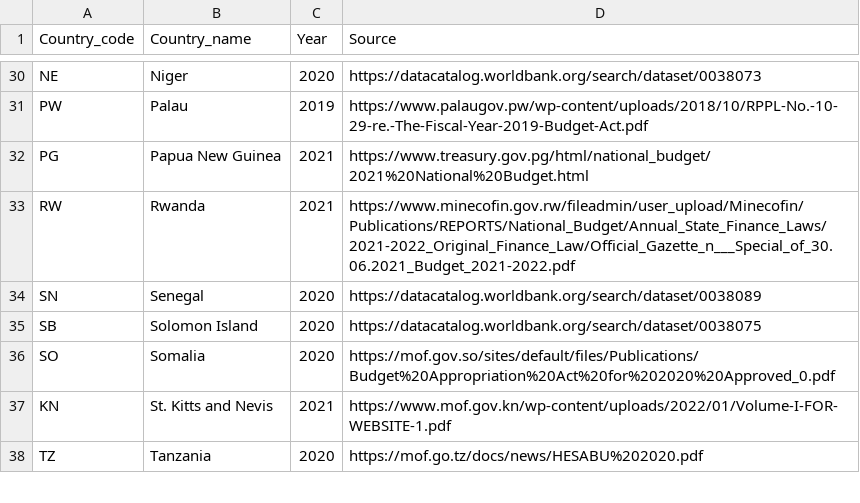
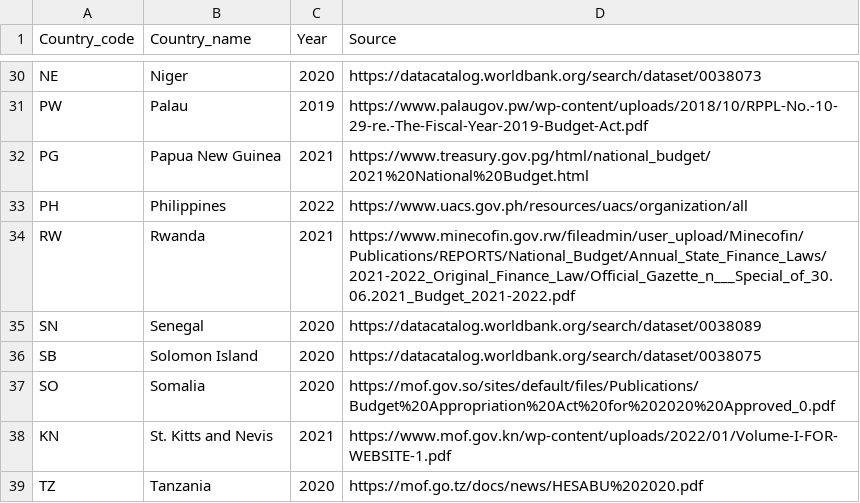
Before and after one commit to codeforIATI/gov-id-finder-data, a CSV file: data/metadata.csv, drawn as a sheet; only a part is shown, gaps mark what is left out; the diff names each change by its address in the sheet, - before the commit and + after, or states it on an @@ line.

Commit message:
Add Philippines codes provided by AsDB

```diff
--- a/data/metadata.csv
+++ b/data/metadata.csv
+row 33: PH | Philippines | 2022 | https://www.uacs.gov.ph/resources/uacs/organization/all
```
Also changed, not shown: 1 other file.
